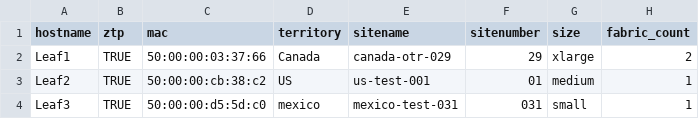
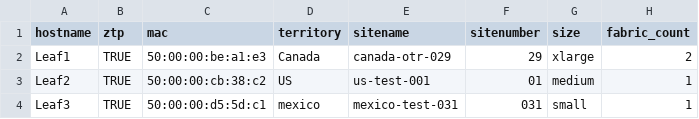
Before and after one commit to jbmahaffey/CVP-Auto-Move, a CSV file: devices.csv, drawn as a sheet; only a part is shown; the diff names each change by its address in the sheet, - before the commit and + after, or states it on an @@ line.

```diff
--- a/devices.csv
+++ b/devices.csv
-C2 (mac): 50:00:00:03:37:66
+C2 (mac): 50:00:00:be:a1:e3
-C4 (mac): 50:00:00:d5:5d:c0
+C4 (mac): 50:00:00:d5:5d:c1
```
Also changed, not shown: 1 other file.
